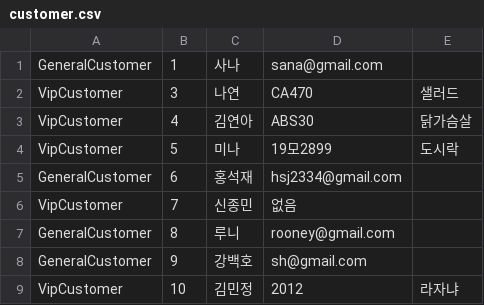
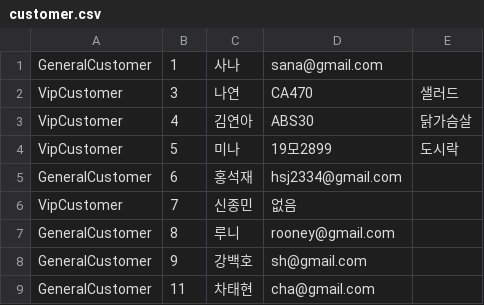
Before and after one commit to seokjaehong/albs_study, a CSV file: project/hotel_project/csv_files/customer.csv, drawn as a sheet.

```diff
--- a/project/hotel_project/csv_files/customer.csv
+++ b/project/hotel_project/csv_files/customer.csv
@@ -8,2 +8,2 @@ GeneralCustomer,8,루니,rooney@gmail.com
 GeneralCustomer,9,강백호,sh@gmail.com
-VipCustomer,10,김민정,2012,라자냐
+GeneralCustomer,11,차태현,cha@gmail.com
```
Also changed, not shown: project/hotel_project/csv_files/reservation.csv, 2 other files.
